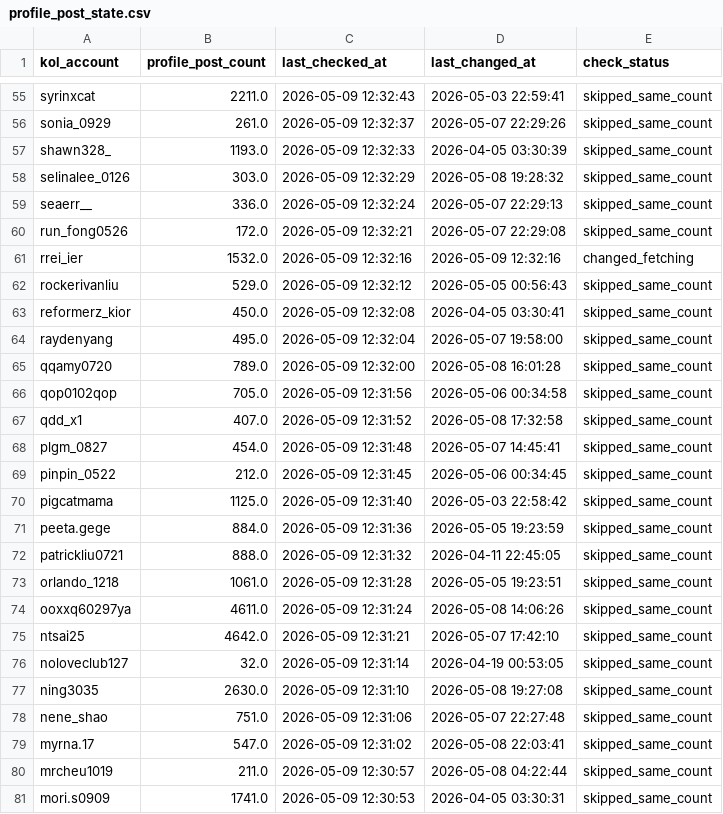
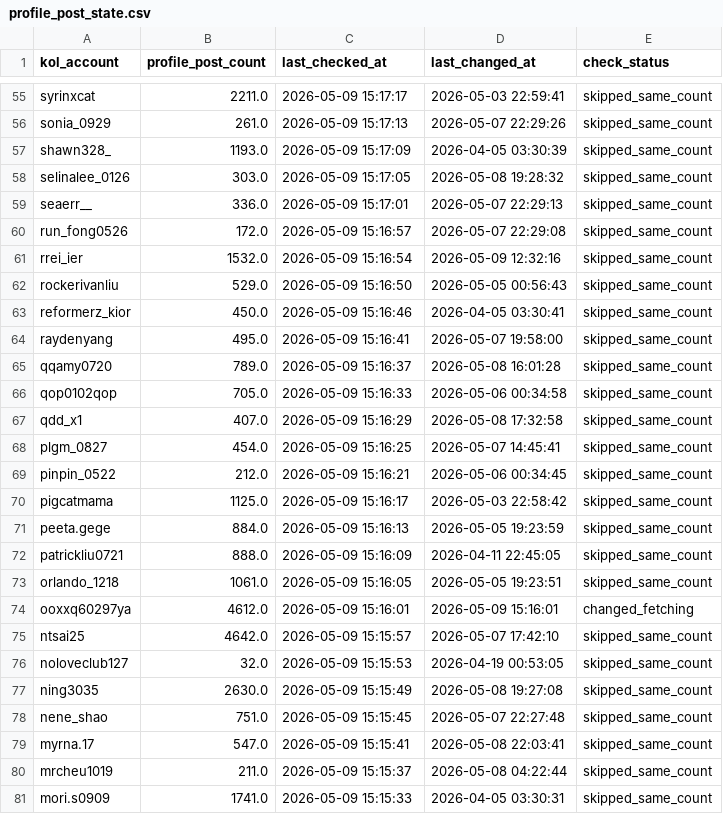
Before and after one commit to sabina-lu/kol-analysis-v2, a CSV file: data/profile_post_state.csv, drawn as a sheet; only a part is shown, gaps mark what is left out; the diff covers the shown part only; the diff names each change by its address in the sheet, - before the commit and + after, or states it on an @@ line.

```diff
--- a/data/profile_post_state.csv
+++ b/data/profile_post_state.csv
-C55 (last_checked_at): 2026-05-09 12:32:43
+C55 (last_checked_at): 2026-05-09 15:17:17
-C56 (last_checked_at): 2026-05-09 12:32:37
+C56 (last_checked_at): 2026-05-09 15:17:13
-C57 (last_checked_at): 2026-05-09 12:32:33
+C57 (last_checked_at): 2026-05-09 15:17:09
-C58 (last_checked_at): 2026-05-09 12:32:29
+C58 (last_checked_at): 2026-05-09 15:17:05
-C59 (last_checked_at): 2026-05-09 12:32:24
+C59 (last_checked_at): 2026-05-09 15:17:01
-C60 (last_checked_at): 2026-05-09 12:32:21
+C60 (last_checked_at): 2026-05-09 15:16:57
-C61 (last_checked_at): 2026-05-09 12:32:16
+C61 (last_checked_at): 2026-05-09 15:16:54
-E61 (check_status): changed_fetching
+E61 (check_status): skipped_same_count
-C62 (last_checked_at): 2026-05-09 12:32:12
+C62 (last_checked_at): 2026-05-09 15:16:50
-C63 (last_checked_at): 2026-05-09 12:32:08
+C63 (last_checked_at): 2026-05-09 15:16:46
-C64 (last_checked_at): 2026-05-09 12:32:04
+C64 (last_checked_at): 2026-05-09 15:16:41
-C65 (last_checked_at): 2026-05-09 12:32:00
+C65 (last_checked_at): 2026-05-09 15:16:37
-C66 (last_checked_at): 2026-05-09 12:31:56
+C66 (last_checked_at): 2026-05-09 15:16:33
-C67 (last_checked_at): 2026-05-09 12:31:52
+C67 (last_checked_at): 2026-05-09 15:16:29
-C68 (last_checked_at): 2026-05-09 12:31:48
+C68 (last_checked_at): 2026-05-09 15:16:25
-C69 (last_checked_at): 2026-05-09 12:31:45
+C69 (last_checked_at): 2026-05-09 15:16:21
-C70 (last_checked_at): 2026-05-09 12:31:40
+C70 (last_checked_at): 2026-05-09 15:16:17
-C71 (last_checked_at): 2026-05-09 12:31:36
+C71 (last_checked_at): 2026-05-09 15:16:13
-C72 (last_checked_at): 2026-05-09 12:31:32
+C72 (last_checked_at): 2026-05-09 15:16:09
-C73 (last_checked_at): 2026-05-09 12:31:28
+C73 (last_checked_at): 2026-05-09 15:16:05
-B74 (profile_post_count): 4611.0
+B74 (profile_post_count): 4612.0
-C74 (last_checked_at): 2026-05-09 12:31:24
+C74 (last_checked_at): 2026-05-09 15:16:01
-D74 (last_changed_at): 2026-05-08 14:06:26
+D74 (last_changed_at): 2026-05-09 15:16:01
-E74 (check_status): skipped_same_count
+E74 (check_status): changed_fetching
-C75 (last_checked_at): 2026-05-09 12:31:21
+C75 (last_checked_at): 2026-05-09 15:15:57
-C76 (last_checked_at): 2026-05-09 12:31:14
+C76 (last_checked_at): 2026-05-09 15:15:53
-C77 (last_checked_at): 2026-05-09 12:31:10
+C77 (last_checked_at): 2026-05-09 15:15:49
-C78 (last_checked_at): 2026-05-09 12:31:06
+C78 (last_checked_at): 2026-05-09 15:15:45
-C79 (last_checked_at): 2026-05-09 12:31:02
+C79 (last_checked_at): 2026-05-09 15:15:41
-C80 (last_checked_at): 2026-05-09 12:30:57
+C80 (last_checked_at): 2026-05-09 15:15:37
-C81 (last_checked_at): 2026-05-09 12:30:53
+C81 (last_checked_at): 2026-05-09 15:15:33
```
Also changed, not shown: 145 edited cells elsewhere in this file, 1 other file.
